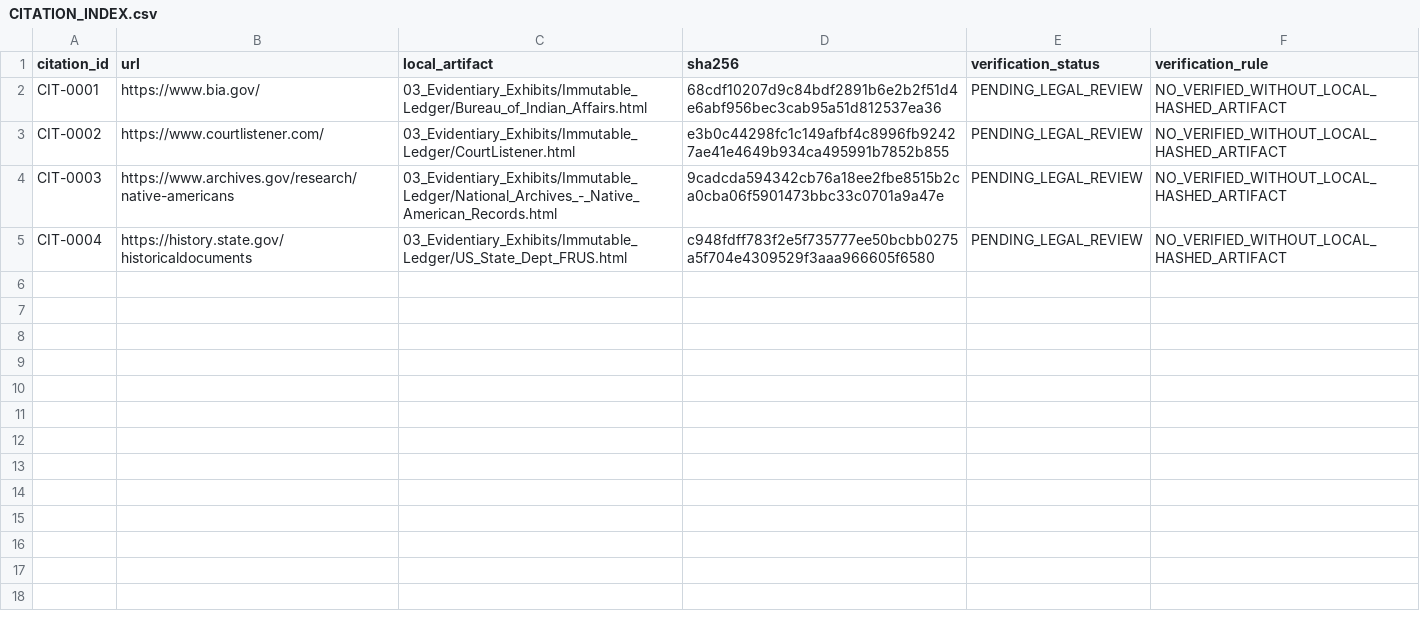
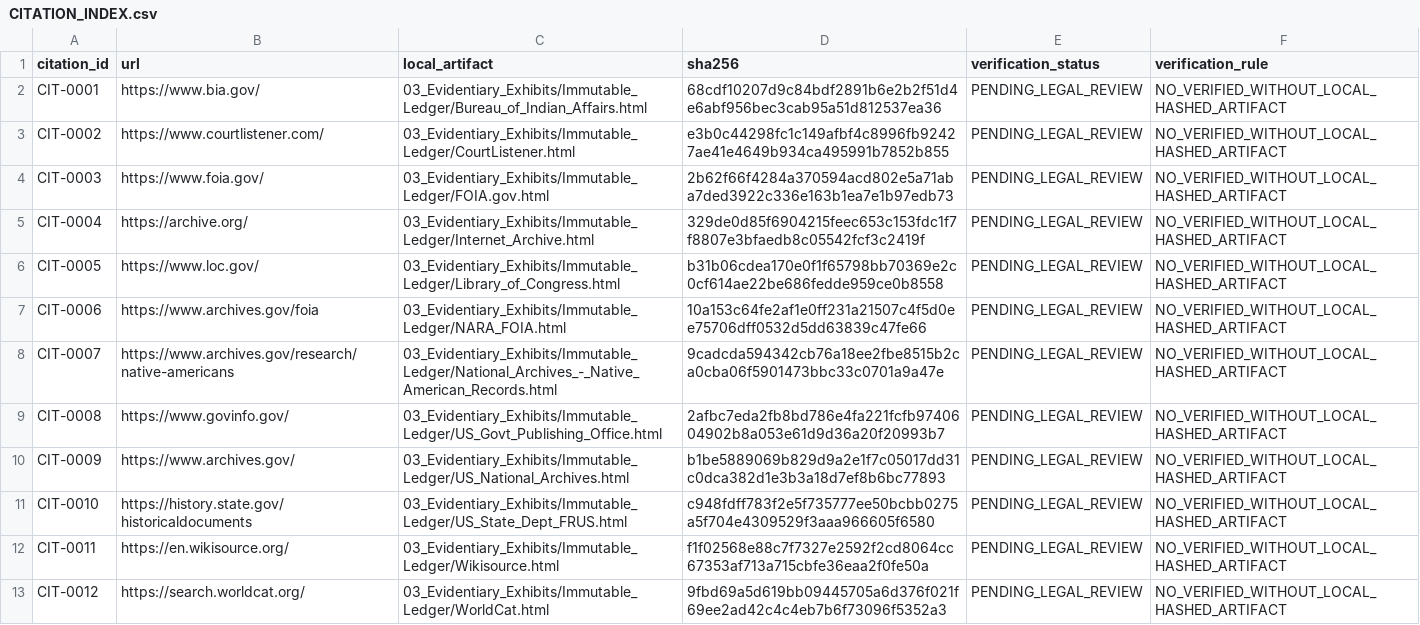
Before and after one commit to GlobalRestitutionAlliance/turtle-island-us-ca-pit-river-tribe-california-includes-xl-r-master-litigation, a CSV file: 03_Evidentiary_Exhibits/CITATION_INDEX.csv, drawn as a sheet.

Commit message:
Batch 2b: harvest expanded sources, citations, manifests

```diff
--- a/03_Evidentiary_Exhibits/CITATION_INDEX.csv
+++ b/03_Evidentiary_Exhibits/CITATION_INDEX.csv
@@ -3,3 +3,11 @@ CIT-0001,https://www.bia.gov/,03_Evidentiary_Exhibits/Immutable_Ledger/Bureau_of
 CIT-0002,https://www.courtlistener.com/,03_Evidentiary_Exhibits/Immutable_Ledger/CourtListener.html,e3b0c44298fc1c149afbf4c8996fb92427ae41e4649b934ca495991b7852b855,PENDING_LEGAL_REVIEW,NO_VERIFIED_WITHOUT_LOCAL_HASHED_ARTIFACT
-CIT-0003,https://www.archives.gov/research/native-americans,03_Evidentiary_Exhibits/Immutable_Ledger/National_Archives_-_Native_American_Records.html,9cadcda594342cb76a18ee2fbe8515b2ca0cba06f5901473bbc33c0701a9a47e,PENDING_LEGAL_REVIEW,NO_VERIFIED_WITHOUT_LOCAL_HASHED_ARTIFACT
-CIT-0004,https://history.state.gov/historicaldocuments,03_Evidentiary_Exhibits/Immutable_Ledger/US_State_Dept_FRUS.html,c948fdff783f2e5f735777ee50bcbb0275a5f704e4309529f3aaa966605f6580,PENDING_LEGAL_REVIEW,NO_VERIFIED_WITHOUT_LOCAL_HASHED_ARTIFACT
+CIT-0003,https://www.foia.gov/,03_Evidentiary_Exhibits/Immutable_Ledger/FOIA.gov.html,2b62f66f4284a370594acd802e5a71aba7ded3922c336e163b1ea7e1b97edb73,PENDING_LEGAL_REVIEW,NO_VERIFIED_WITHOUT_LOCAL_HASHED_ARTIFACT
+CIT-0004,https://archive.org/,03_Evidentiary_Exhibits/Immutable_Ledger/Internet_Archive.html,329de0d85f6904215feec653c153fdc1f7f8807e3bfaedb8c05542fcf3c2419f,PENDING_LEGAL_REVIEW,NO_VERIFIED_WITHOUT_LOCAL_HASHED_ARTIFACT
+CIT-0005,https://www.loc.gov/,03_Evidentiary_Exhibits/Immutable_Ledger/Library_of_Congress.html,b31b06cdea170e0f1f65798bb70369e2c0cf614ae22be686fedde959ce0b8558,PENDING_LEGAL_REVIEW,NO_VERIFIED_WITHOUT_LOCAL_HASHED_ARTIFACT
+CIT-0006,https://www.archives.gov/foia,03_Evidentiary_Exhibits/Immutable_Ledger/NARA_FOIA.html,10a153c64fe2af1e0ff231a21507c4f5d0ee75706dff0532d5dd63839c47fe66,PENDING_LEGAL_REVIEW,NO_VERIFIED_WITHOUT_LOCAL_HASHED_ARTIFACT
+CIT-0007,https://www.archives.gov/research/native-americans,03_Evidentiary_Exhibits/Immutable_Ledger/National_Archives_-_Native_American_Records.html,9cadcda594342cb76a18ee2fbe8515b2ca0cba06f5901473bbc33c0701a9a47e,PENDING_LEGAL_REVIEW,NO_VERIFIED_WITHOUT_LOCAL_HASHED_ARTIFACT
+CIT-0008,https://www.govinfo.gov/,03_Evidentiary_Exhibits/Immutable_Ledger/US_Govt_Publishing_Office.html,2afbc7eda2fb8bd786e4fa221fcfb9740604902b8a053e61d9d36a20f20993b7,PENDING_LEGAL_REVIEW,NO_VERIFIED_WITHOUT_LOCAL_HASHED_ARTIFACT
+CIT-0009,https://www.archives.gov/,03_Evidentiary_Exhibits/Immutable_Ledger/US_National_Archives.html,b1be5889069b829d9a2e1f7c05017dd31c0dca382d1e3b3a18d7ef8b6bc77893,PENDING_LEGAL_REVIEW,NO_VERIFIED_WITHOUT_LOCAL_HASHED_ARTIFACT
+CIT-0010,https://history.state.gov/historicaldocuments,03_Evidentiary_Exhibits/Immutable_Ledger/US_State_Dept_FRUS.html,c948fdff783f2e5f735777ee50bcbb0275a5f704e4309529f3aaa966605f6580,PENDING_LEGAL_REVIEW,NO_VERIFIED_WITHOUT_LOCAL_HASHED_ARTIFACT
+CIT-0011,https://en.wikisource.org/,03_Evidentiary_Exhibits/Immutable_Ledger/Wikisource.html,f1f02568e88c7f7327e2592f2cd8064cc67353af713a715cbfe36eaa2f0fe50a,PENDING_LEGAL_REVIEW,NO_VERIFIED_WITHOUT_LOCAL_HASHED_ARTIFACT
+CIT-0012,https://search.worldcat.org/,03_Evidentiary_Exhibits/Immutable_Ledger/WorldCat.html,9fbd69a5d619bb09445705a6d376f021f69ee2ad42c4c4eb7b6f73096f5352a3,PENDING_LEGAL_REVIEW,NO_VERIFIED_WITHOUT_LOCAL_HASHED_ARTIFACT
```
Also changed, not shown: 32 other files.
